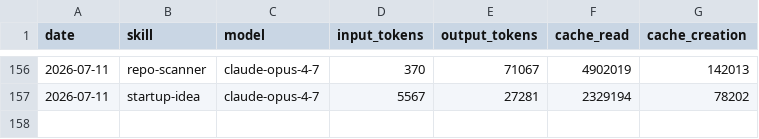
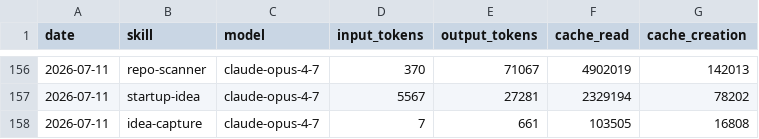
Before and after one commit to Da6hkin/aeon, a CSV file: memory/token-usage.csv, drawn as a sheet; only a part is shown, gaps mark what is left out.

Commit message:
chore(idea-capture): auto-commit 2026-07-11

```diff
--- a/memory/token-usage.csv
+++ b/memory/token-usage.csv
@@ -157 +157,2 @@ date,skill,model,input_tokens,output_tokens,cache_read,cache_creation
 2026-07-11,startup-idea,claude-opus-4-7,5567,27281,2329194,78202
+2026-07-11,idea-capture,claude-opus-4-7,7,661,103505,16808
```
Also changed, not shown: 2 other files.
